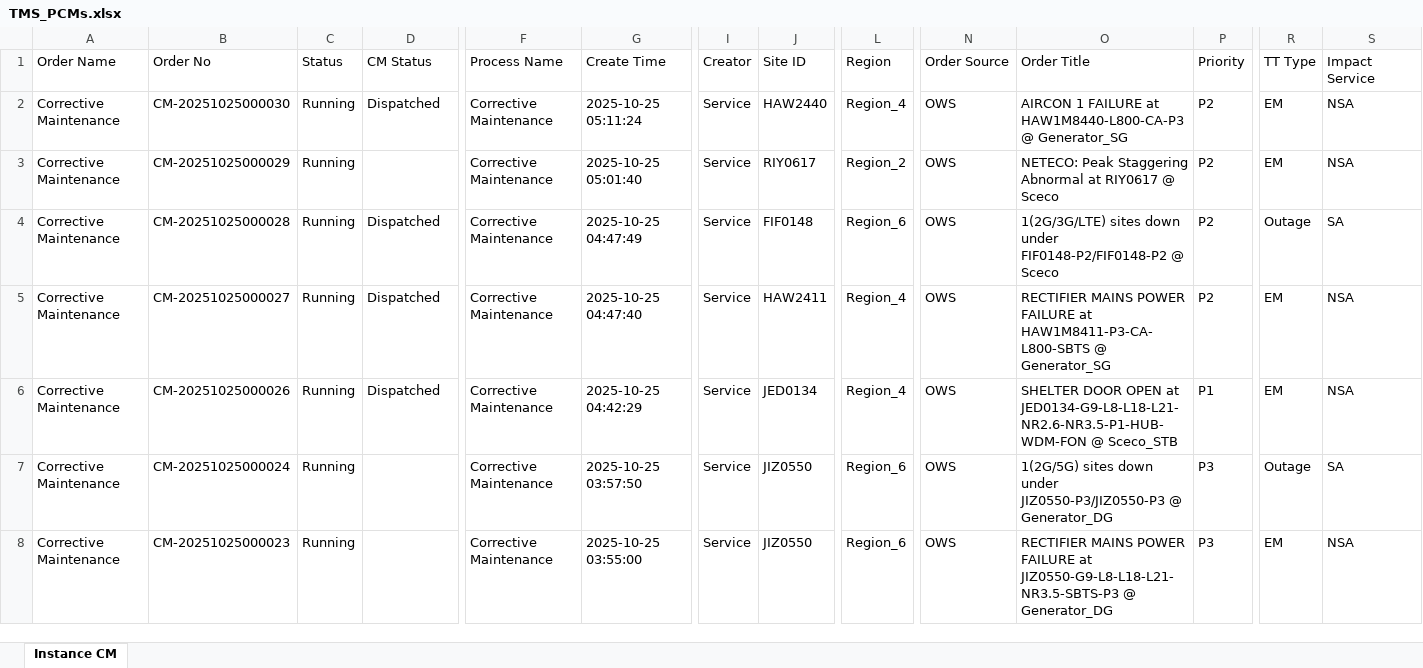
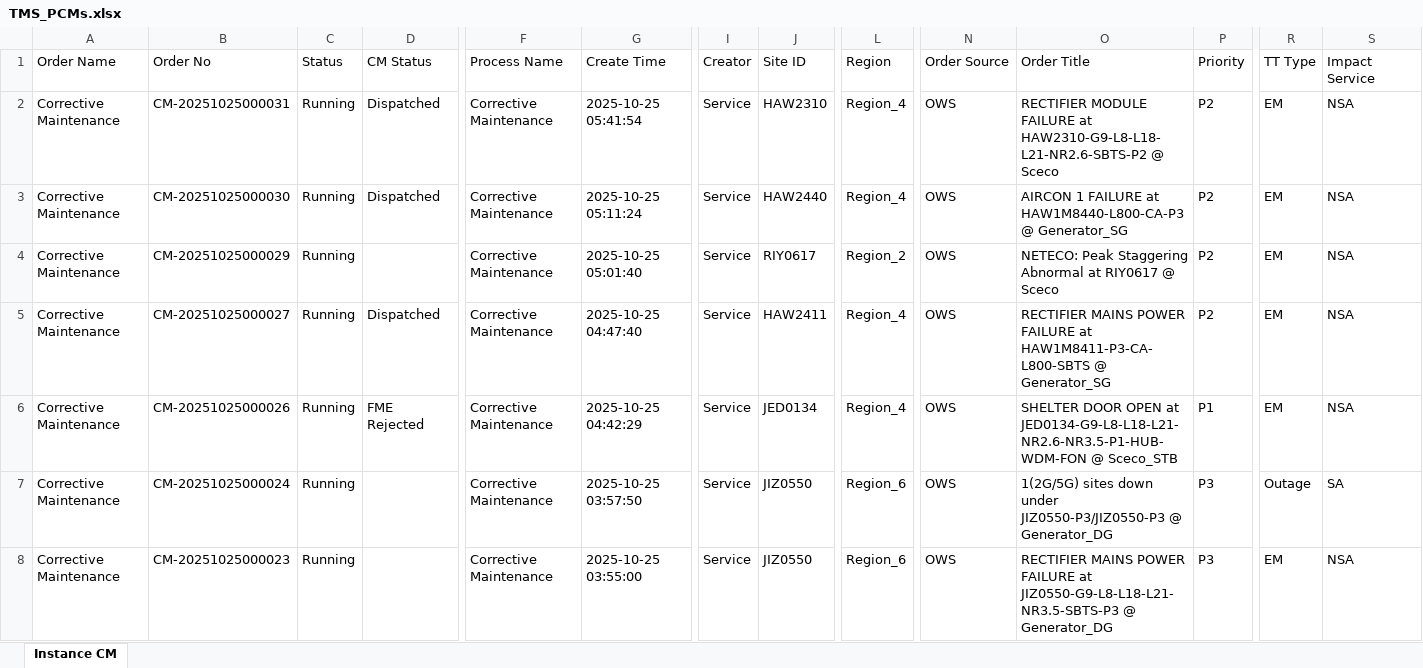
Before and after one commit to decosaro/tms_running, an Excel workbook: TMS_PCMs.xlsx, sheet Instance CM, drawn as a sheet; only a part is shown, gaps mark what is left out; values as stored, in another font and other column widths than the file's, no borders; removed rows and columns are numbered as before the commit, all else as after; rows hold the shown columns only; the diff names each change by its address in the sheet, - before the commit and + after, or states it on an @@ line.

Commit message:
Updated TMS_PCMs.xlsx from OneDrive

```diff
--- a/TMS_PCMs.xlsx (sheet Instance CM)
+++ b/TMS_PCMs.xlsx (sheet Instance CM)
+row 2: Corrective Maintenance | CM-20251025000031 | Running | Dispatched | Corrective Maintenance | 2025-10-25 05:41:54 | Service | HAW2310 | Region_4 | OWS | RECTIFIER MODULE FAILURE at HAW2310-G9-L8-L18-L21-NR2.6-SBTS-P2 @ Sceco | P2 | EM | NSA
-row 4: Corrective Maintenance | CM-20251025000028 | Running | Dispatched | Corrective Maintenance | 2025-10-25 04:47:49 | Service | FIF0148 | Region_6 | OWS | 1(2G/3G/LTE) sites down under FIF0148-P2/FIF0148-P2 @ Sceco | P2 | Outage | SA
-D6 (CM Status): Dispatched
+D6 (CM Status): FME Rejected
```
